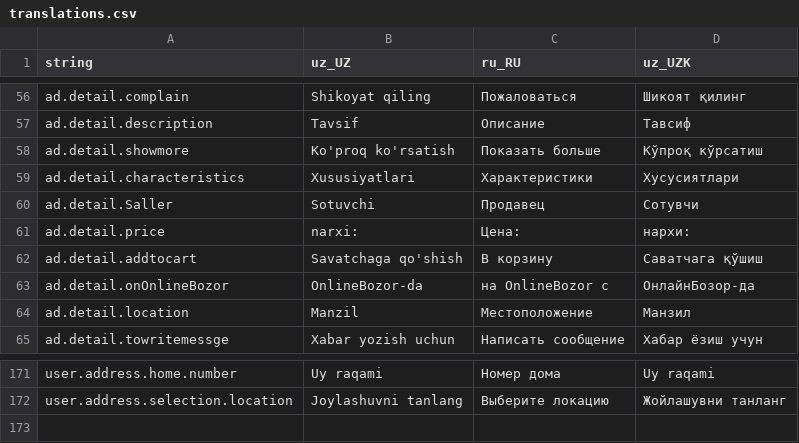
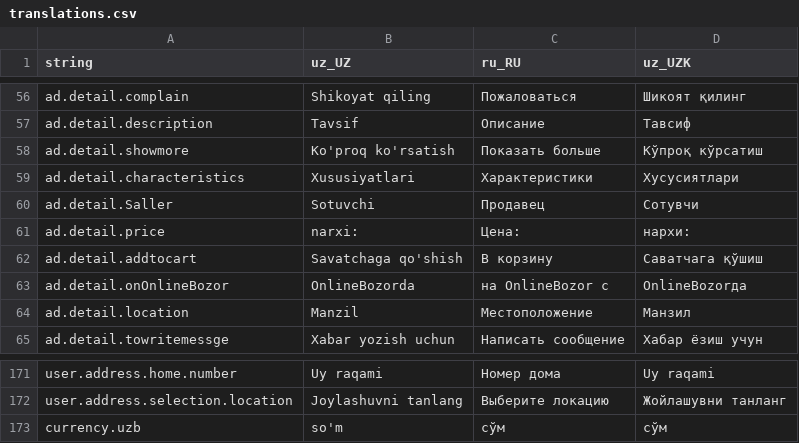
Before and after one commit to Hikmatullohprogramist/El-xizmati, a CSV file: assets/localization/translations.csv, drawn as a sheet; only a part is shown, gaps mark what is left out.

```diff
--- a/assets/localization/translations.csv
+++ b/assets/localization/translations.csv
@@ -62,3 +62,3 @@ ad.detail.price,narxi:,Цена:,нархи:
 ad.detail.addtocart,Savatchaga qo'shish,В корзину,Саватчага қўшиш
-ad.detail.onOnlineBozor,OnlineBozor-da,на OnlineBozor с,ОнлайнБозор-да
+ad.detail.onOnlineBozor,OnlineBozorda,на OnlineBozor с,OnlineBozorда
 ad.detail.location,Manzil,Местоположение,Манзил
@@ -172 +172,2 @@ user.address.home.number,Uy raqami,Номер дома,Uy raqami
 user.address.selection.location,Joylashuvni tanlang,Выберите локацию,Жойлашувни танланг
+currency.uzb,so'm,сўм,сўм
```
Also changed, not shown: 19 other files.
